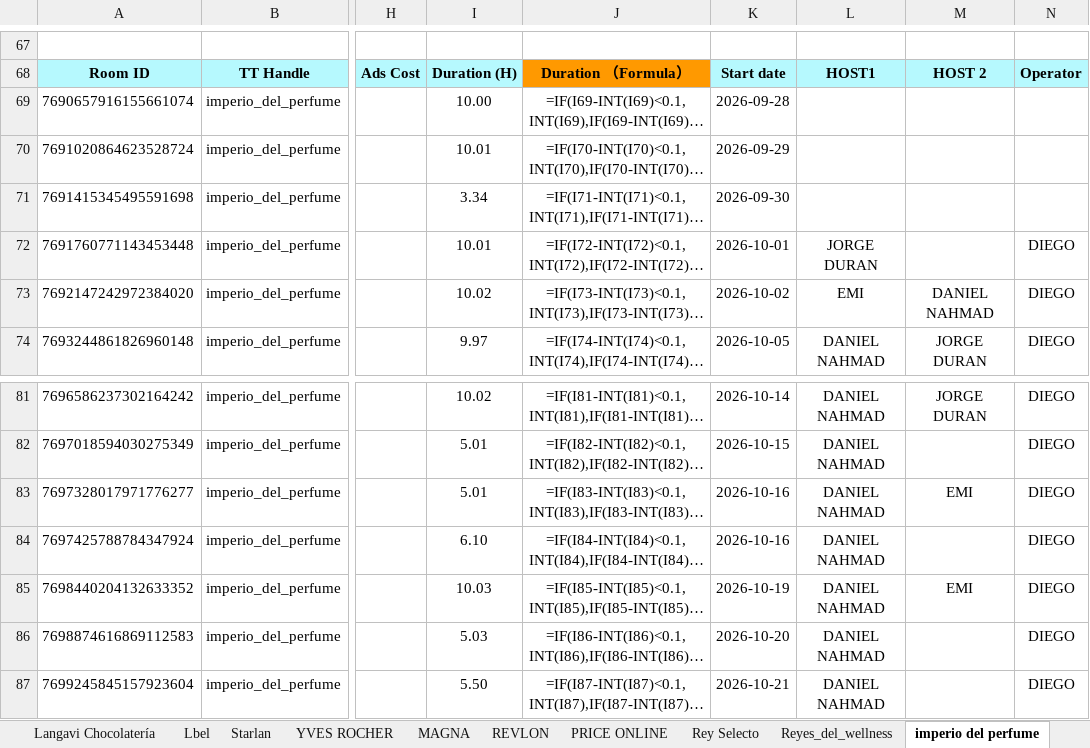
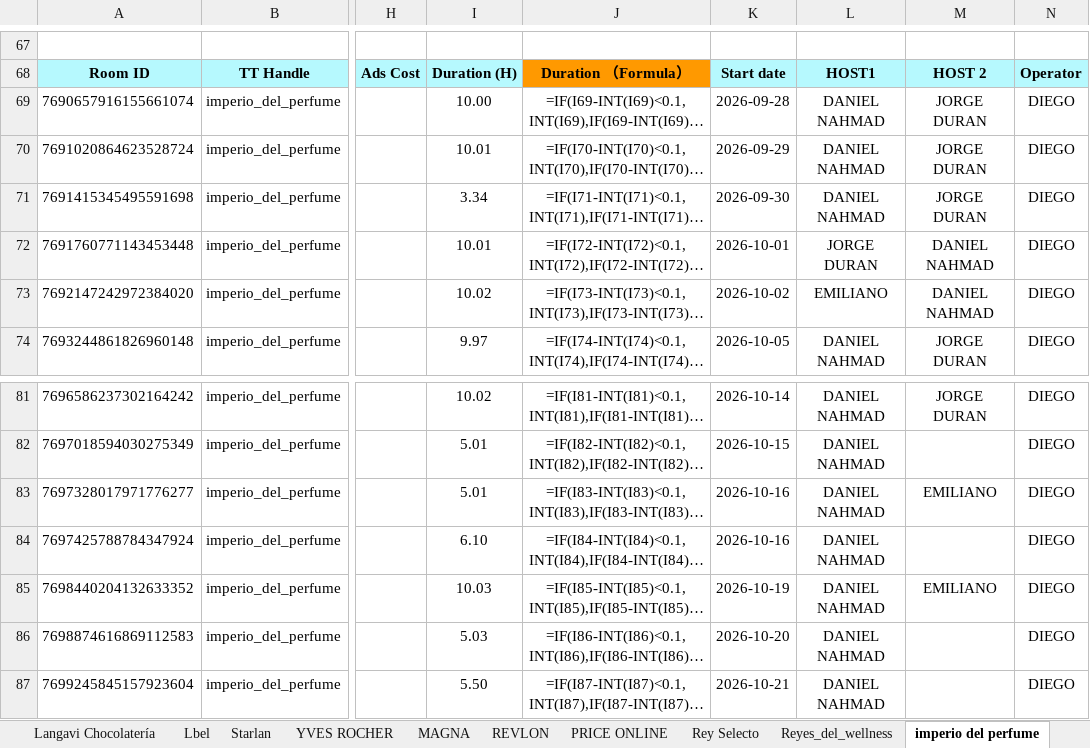
Before and after one commit to zoidanoficial-alt/PROYECTO, an Excel workbook: Opreation_actualizado_28sep-26oct.xlsx, sheet imperio del perfume, drawn as a sheet; only a part is shown, gaps mark what is left out; long unchanged cells end in …; values as stored, in another font and other column widths than the file's, no borders; formulas without a stored value are shown as written; the diff names each change by its address in the sheet, - before the commit and + after, or states it on an @@ line.

```diff
--- a/Opreation_actualizado_28sep-26oct.xlsx (sheet imperio del perfume)
+++ b/Opreation_actualizado_28sep-26oct.xlsx (sheet imperio del perfume)
-L69:L71: (empty)
+L69:L71: DANIEL NAHMAD
-M69:M71: (empty)
+M69:M71: JORGE DURAN
-N69:N71: (empty)
+N69:N71: DIEGO
-M72: (empty)
+M72: DANIEL NAHMAD
-L73: EMI
+L73: EMILIANO
-M83: EMI
+M83: EMILIANO
-M85: EMI
+M85: EMILIANO
```
